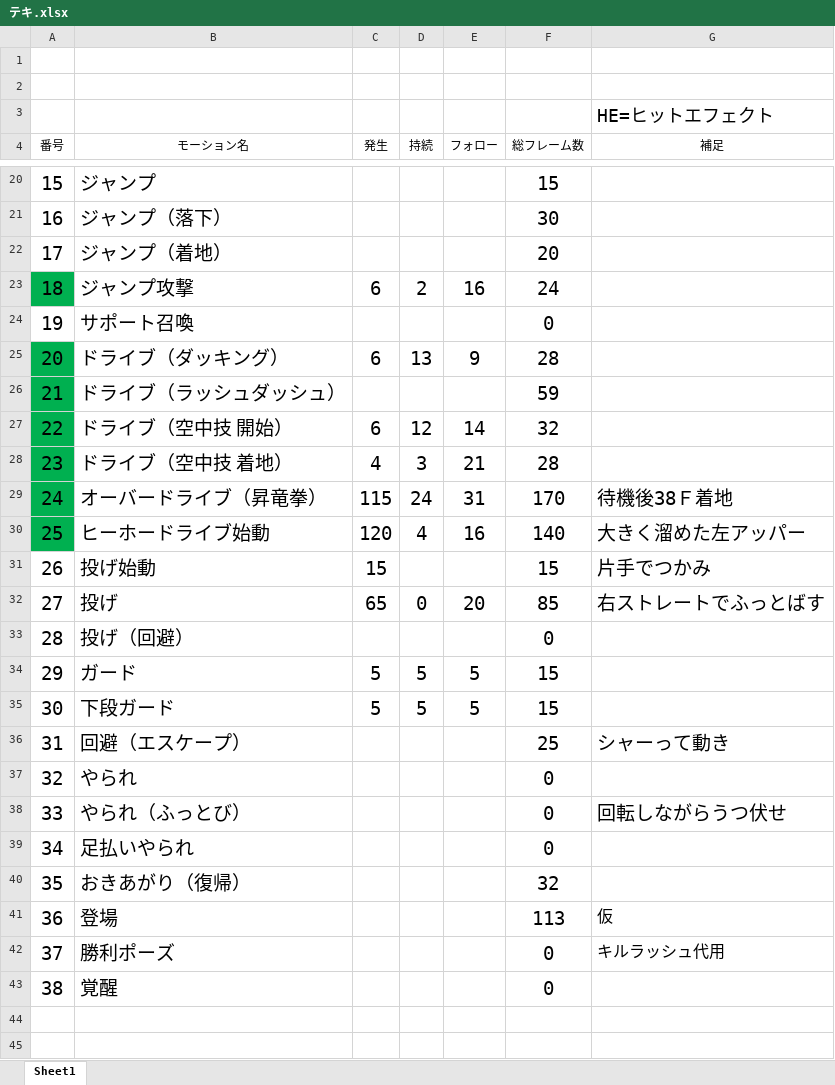
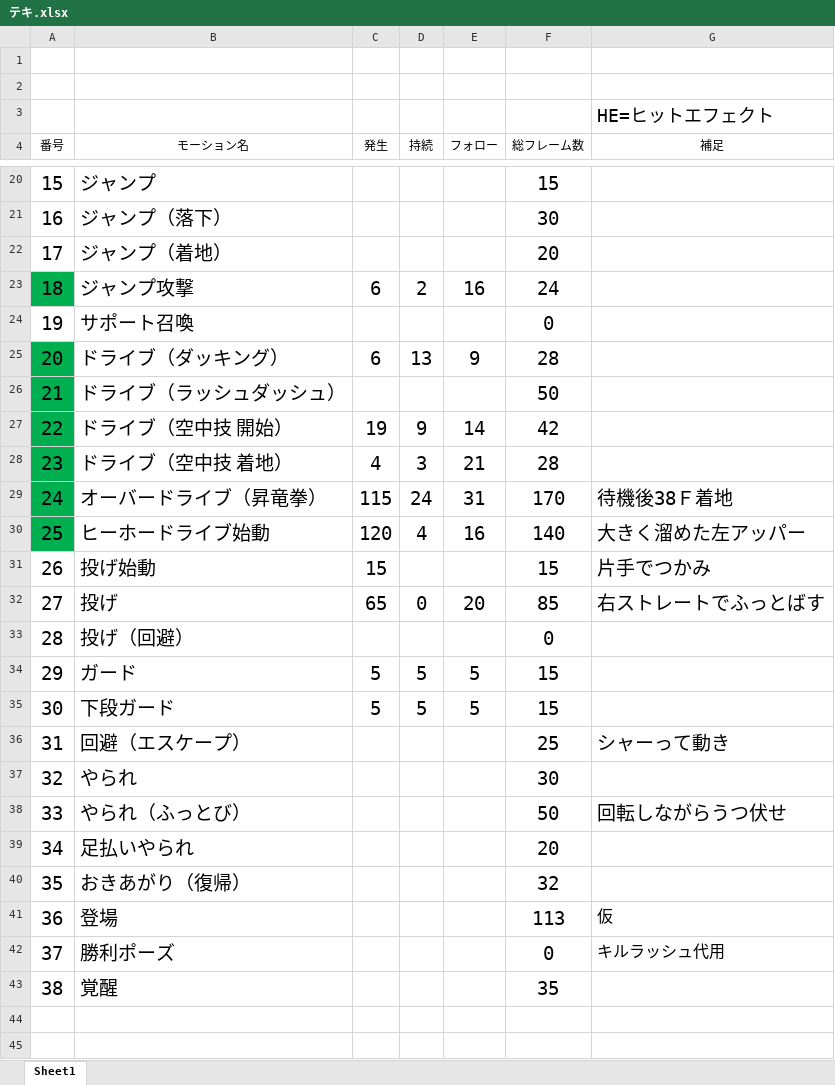
Before and after one commit to toire3Dteam/toire3d, an Excel workbook: Manasona4/DATA/CHR/Teki/テキ.xlsx, sheet Sheet1, drawn as a sheet; only a part is shown, gaps mark what is left out; values as stored, in another font and other column widths than the file's, no borders; the diff names each change by its address in the sheet, - before the commit and + after, or states it on an @@ line.

```diff
--- a/Manasona4/DATA/CHR/Teki/テキ.xlsx (sheet Sheet1)
+++ b/Manasona4/DATA/CHR/Teki/テキ.xlsx (sheet Sheet1)
-F26 (総フレーム数): 59
+F26 (総フレーム数): 50
-C27 (発生): 6
+C27 (発生): 19
-D27 (持続): 12
+D27 (持続): 9
-F27 (総フレーム数): 32
+F27 (総フレーム数): 42
-F37 (総フレーム数): 0
+F37 (総フレーム数): 30
-F38 (総フレーム数): 0
+F38 (総フレーム数): 50
-F39 (総フレーム数): 0
+F39 (総フレーム数): 20
-F43 (総フレーム数): 0
+F43 (総フレーム数): 35
```
Also changed, not shown: 44 other files.
